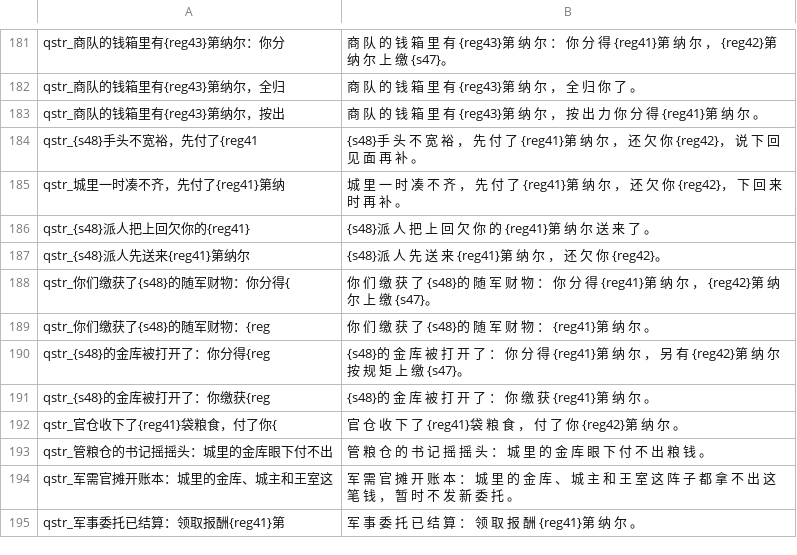
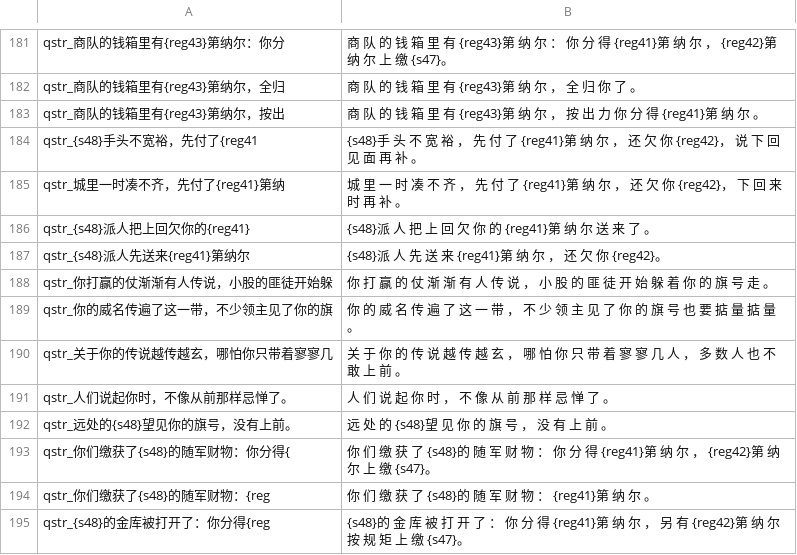
Before and after one commit to Augdgasjkh354-lang/ok, a CSV file: localization/cn_s/quick_strings.csv, drawn as a sheet; only a part is shown, gaps mark what is left out; the shorter side is filled out with more unchanged rows; the diff names each change by its address in the sheet, - before the commit and + after, or states it on an @@ line.

```diff
--- a/localization/cn_s/quick_strings.csv
+++ b/localization/cn_s/quick_strings.csv
+row 188: qstr_你打赢的仗渐渐有人传说，小股的匪徒开始躲 | 你 打 赢 的 仗 渐 渐 有 人 传 说 ， 小 股 的 匪 徒 开 始 躲 着 你 的 旗 号 走 。
+row 189: qstr_你的威名传遍了这一带，不少领主见了你的旗 | 你 的 威 名 传 遍 了 这 一 带 ， 不 少 领 主 见 了 你 的 旗 号 也 要 掂 量 掂 量 。
+row 190: qstr_关于你的传说越传越玄，哪怕你只带着寥寥几 | 关 于 你 的 传 说 越 传 越 玄 ， 哪 怕 你 只 带 着 寥 寥 几 人 ， 多 数 人 也 不 敢 上 前 。
+row 191: qstr_人们说起你时，不像从前那样忌惮了。 | 人 们 说 起 你 时 ， 不 像 从 前 那 样 忌 惮 了 。
+row 192: qstr_远处的{s48}望见你的旗号，没有上前。 | 远 处 的 {s48}望 见 你 的 旗 号 ， 没 有 上 前 。
```
Also changed, not shown: localization/cns/quick_strings.csv, 19 other files.
